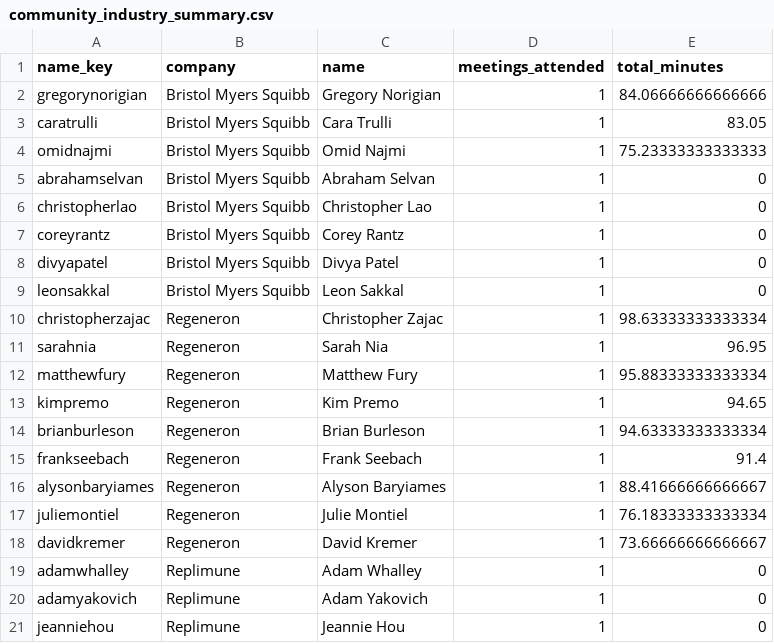
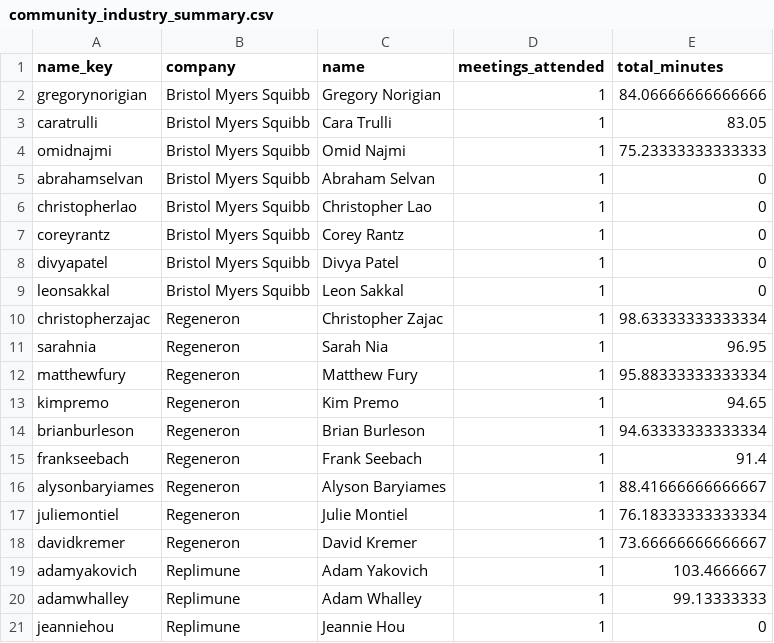
Before and after one commit to DM-Miller/cutaneousoncology, a CSV file: community_highlights/files/community_industry_summary.csv, drawn as a sheet.

```diff
--- a/community_highlights/files/community_industry_summary.csv
+++ b/community_highlights/files/community_industry_summary.csv
@@ -18,4 +18,4 @@ juliemontiel,Regeneron,Julie Montiel,1,76.18333333333334
 davidkremer,Regeneron,David Kremer,1,73.66666666666667
-adamwhalley,Replimune,Adam Whalley,1,0
-adamyakovich,Replimune,Adam Yakovich,1,0
+adamyakovich,Replimune,Adam Yakovich,1,103.4666667
+adamwhalley,Replimune,Adam Whalley,1,99.13333333
 jeanniehou,Replimune,Jeannie Hou,1,0
```
Also changed, not shown: Attendance Over Time/April 12 2026 - IGNYTE/attendance_clean.csv, community_highlights/files/community_attendance_long.csv, 21 other files.
